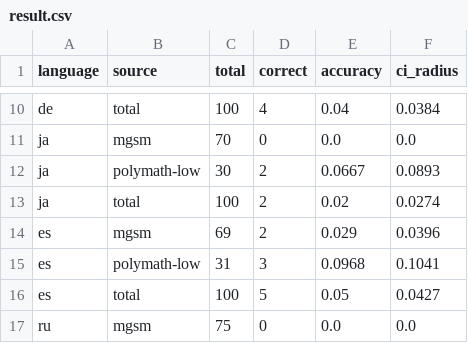
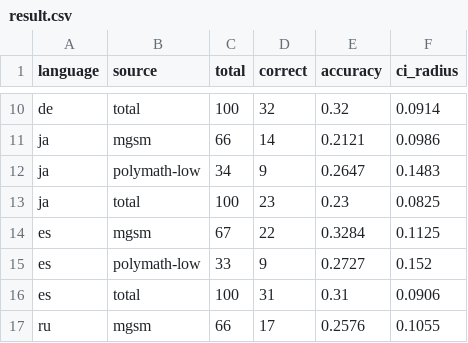
Before and after one commit to Whisper-6/MTransfer, a CSV file: output/Qwen2.5-1.5B-Instruct/QxTenAen_mask/layer_28/result.csv, drawn as a sheet; only a part is shown, gaps mark what is left out; the diff covers the shown part only; the diff names each change by its address in the sheet, - before the commit and + after, or states it on an @@ line.

```diff
--- a/output/Qwen2.5-1.5B-Instruct/QxTenAen_mask/layer_28/result.csv
+++ b/output/Qwen2.5-1.5B-Instruct/QxTenAen_mask/layer_28/result.csv
-D10 (correct): 4
+D10 (correct): 32
-E10 (accuracy): 0.04
+E10 (accuracy): 0.32
-F10 (ci_radius): 0.0384
+F10 (ci_radius): 0.0914
-C11 (total): 70
+C11 (total): 66
-D11 (correct): 0
+D11 (correct): 14
-E11 (accuracy): 0.0
+E11 (accuracy): 0.2121
-F11 (ci_radius): 0.0
+F11 (ci_radius): 0.0986
-C12 (total): 30
+C12 (total): 34
-D12 (correct): 2
+D12 (correct): 9
-E12 (accuracy): 0.0667
+E12 (accuracy): 0.2647
-F12 (ci_radius): 0.0893
+F12 (ci_radius): 0.1483
-D13 (correct): 2
+D13 (correct): 23
-E13 (accuracy): 0.02
+E13 (accuracy): 0.23
-F13 (ci_radius): 0.0274
+F13 (ci_radius): 0.0825
-C14 (total): 69
+C14 (total): 67
-D14 (correct): 2
+D14 (correct): 22
-E14 (accuracy): 0.029
+E14 (accuracy): 0.3284
-F14 (ci_radius): 0.0396
+F14 (ci_radius): 0.1125
-C15 (total): 31
+C15 (total): 33
-D15 (correct): 3
+D15 (correct): 9
-E15 (accuracy): 0.0968
+E15 (accuracy): 0.2727
-F15 (ci_radius): 0.1041
+F15 (ci_radius): 0.152
-D16 (correct): 5
+D16 (correct): 31
-E16 (accuracy): 0.05
+E16 (accuracy): 0.31
-F16 (ci_radius): 0.0427
+F16 (ci_radius): 0.0906
-C17 (total): 75
+C17 (total): 66
-D17 (correct): 0
+D17 (correct): 17
-E17 (accuracy): 0.0
+E17 (accuracy): 0.2576
-F17 (ci_radius): 0.0
+F17 (ci_radius): 0.1055
```
Also changed, not shown: 48 edited cells elsewhere in this file, 9 other files.
